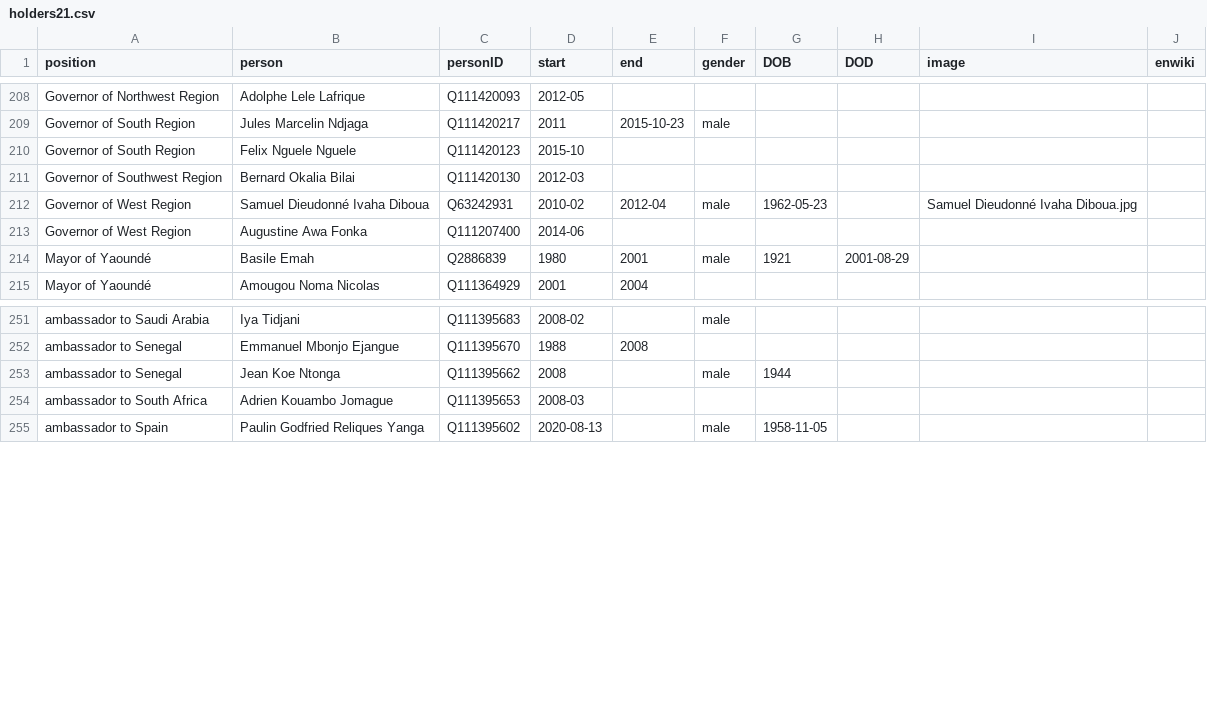
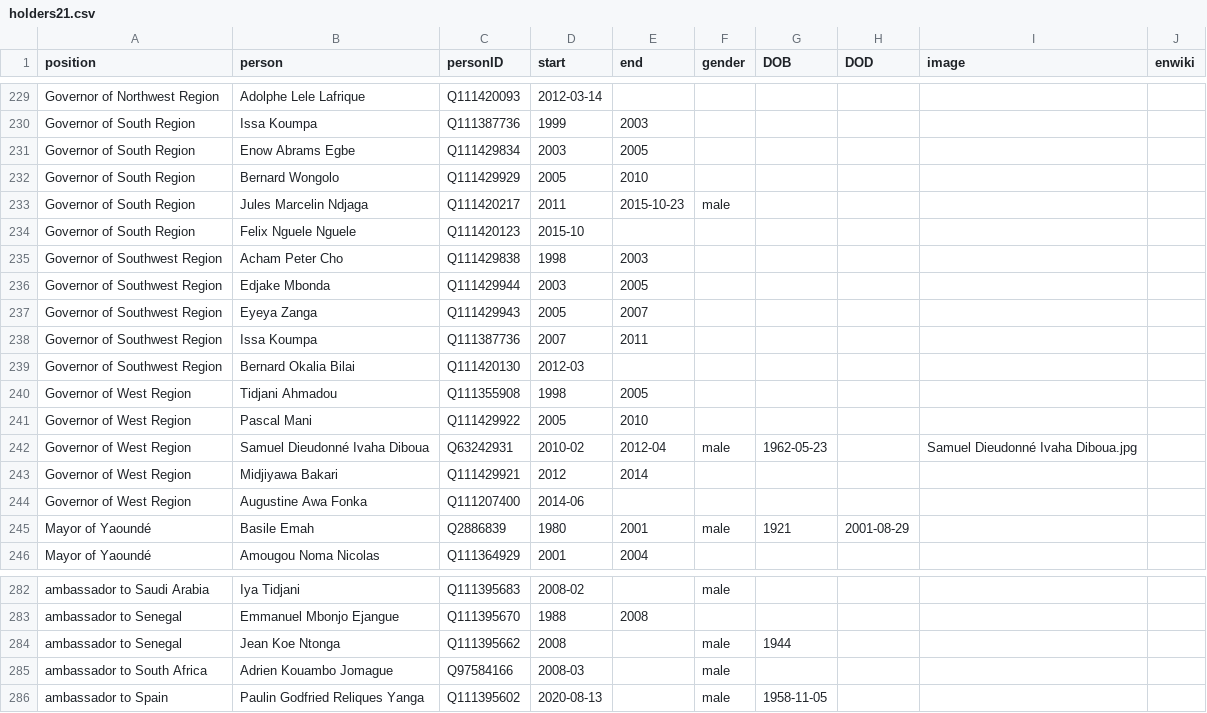
Before and after one commit to every-politician-scrapers/cameroon, a CSV file: html/holders21.csv, drawn as a sheet; only a part is shown, gaps mark what is left out; addresses are those after the commit; the diff covers the shown part only; the diff names each change by its address in the sheet, - before the commit and + after, or states it on an @@ line.

```diff
--- a/html/holders21.csv
+++ b/html/holders21.csv
-D229 (start): 2012-05
+D229 (start): 2012-03-14
+row 230: Governor of South Region | Issa Koumpa | Q111387736 | 1999 | 2003
+row 231: Governor of South Region | Enow Abrams Egbe | Q111429834 | 2003 | 2005
+row 232: Governor of South Region | Bernard Wongolo | Q111429929 | 2005 | 2010
+row 235: Governor of Southwest Region | Acham Peter Cho | Q111429838 | 1998 | 2003
+row 236: Governor of Southwest Region | Edjake Mbonda | Q111429944 | 2003 | 2005
+row 237: Governor of Southwest Region | Eyeya Zanga | Q111429943 | 2005 | 2007
+row 238: Governor of Southwest Region | Issa Koumpa | Q111387736 | 2007 | 2011
+row 240: Governor of West Region | Tidjani Ahmadou | Q111355908 | 1998 | 2005
+row 241: Governor of West Region | Pascal Mani | Q111429922 | 2005 | 2010
+row 243: Governor of West Region | Midjiyawa Bakari | Q111429921 | 2012 | 2014
-C285 (personID): Q111395653
+C285 (personID): Q97584166
-F285 (gender): (empty)
+F285 (gender): male
```
Also changed, not shown: 21 added rows and 1 edited cell elsewhere in this file, html/legislators.csv.
